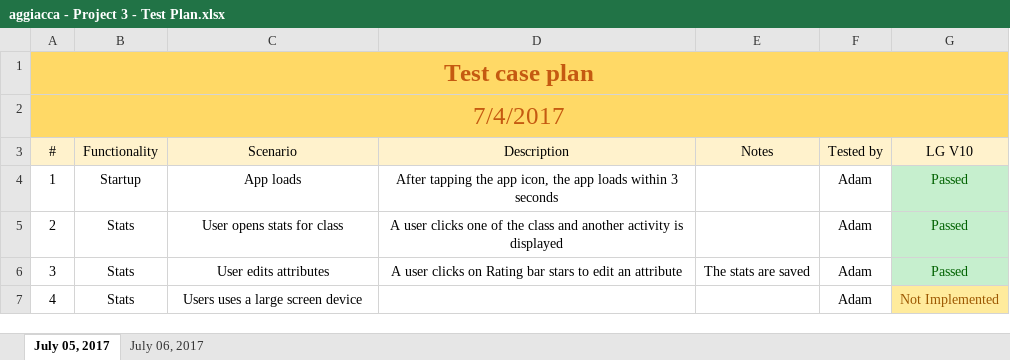
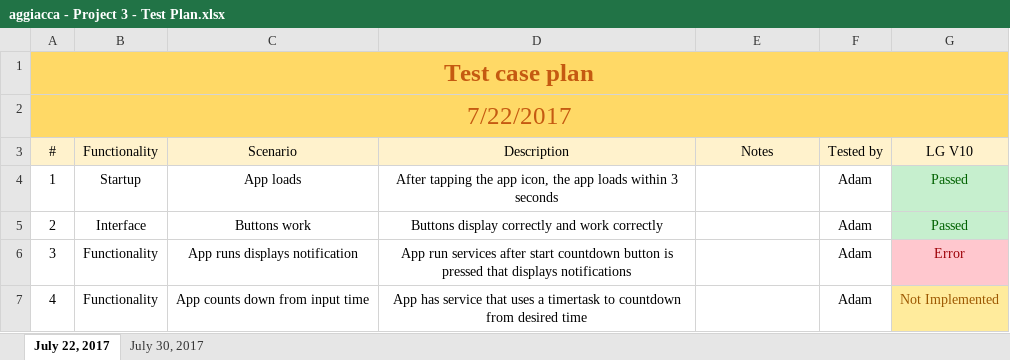
Before and after one commit to Webs117/436Projects, an Excel workbook: Project3-Countdown/aggiacca - Project 3 - Test Plan.xlsx, sheet July 22, 2017, drawn as a sheet; values as stored, in another font and other column widths than the file's, no borders; the diff names each change by its address in the sheet, - before the commit and + after, or states it on an @@ line.

```diff
--- a/Project3-Countdown/aggiacca - Project 3 - Test Plan.xlsx (sheet July 22, 2017)
+++ b/Project3-Countdown/aggiacca - Project 3 - Test Plan.xlsx (sheet July 22, 2017)
-sheet tab: July 05, 2017
+sheet tab: July 22, 2017
-sheet tab: July 06, 2017
+sheet tab: July 30, 2017
-A2: 7/4/2017
+A2: 7/22/2017
-B5: Stats
+B5: Interface
-C5: User opens stats for class
+C5: Buttons work
-D5: A user clicks one of the class and another activity is displayed
+D5: Buttons display correctly and work correctly
-B6:B7: Stats
+B6:B7: Functionality
-C6: User edits attributes
+C6: App runs displays notification
-D6: A user clicks on Rating bar stars to edit an attribute
+D6: App run services after start countdown button is pressed that displays notifications
-E6: The stats are saved
+E6: (empty)
-G6: Passed
+G6: Error
@@ G6 fill: #C6EFCE → #FFC7CE, text colour: #006100 → #9C0006 @@
-C7: Users uses a large screen device
+C7: App counts down from input time
-D7: (empty)
+D7: App has service that uses a timertask to countdown from desired time
```
